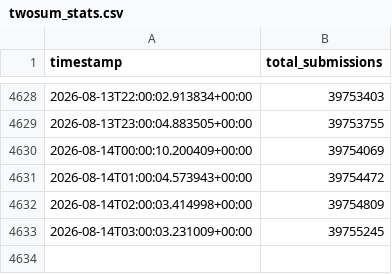
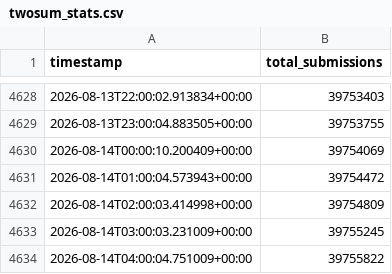
Before and after one commit to ch2ohch2oh/leetcodepulse, a CSV file: data/twosum_stats.csv, drawn as a sheet; only a part is shown, gaps mark what is left out.

Commit message:
Auto-update: 2026-08-14 00:00:05

```diff
--- a/data/twosum_stats.csv
+++ b/data/twosum_stats.csv
@@ -4633 +4633,2 @@ timestamp,total_submissions
 2026-08-14T03:00:03.231009+00:00,39755245
+2026-08-14T04:00:04.751009+00:00,39755822
```
